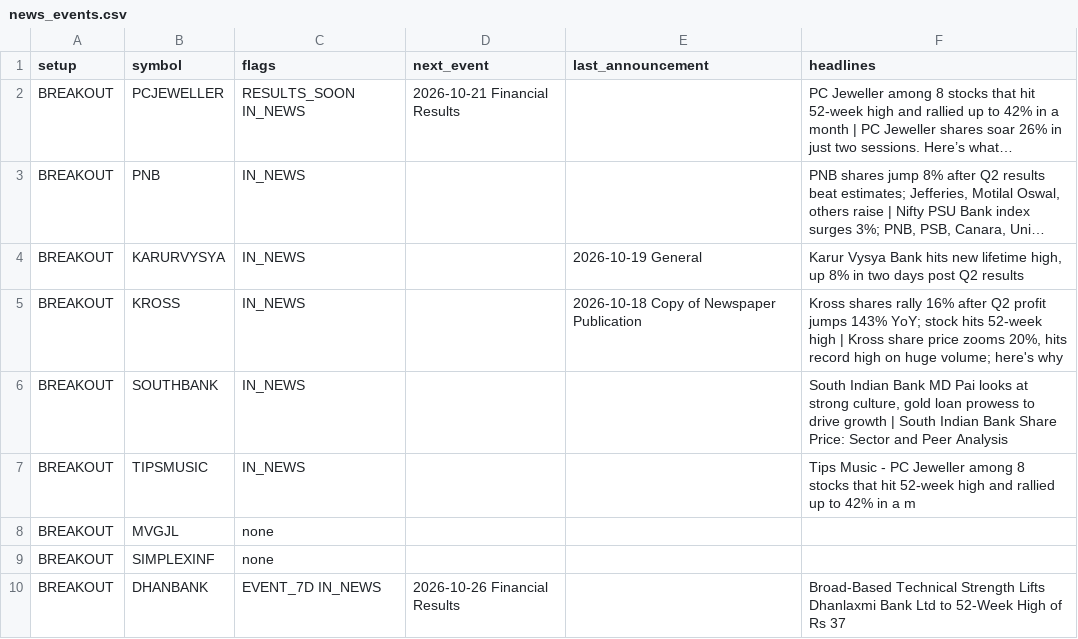
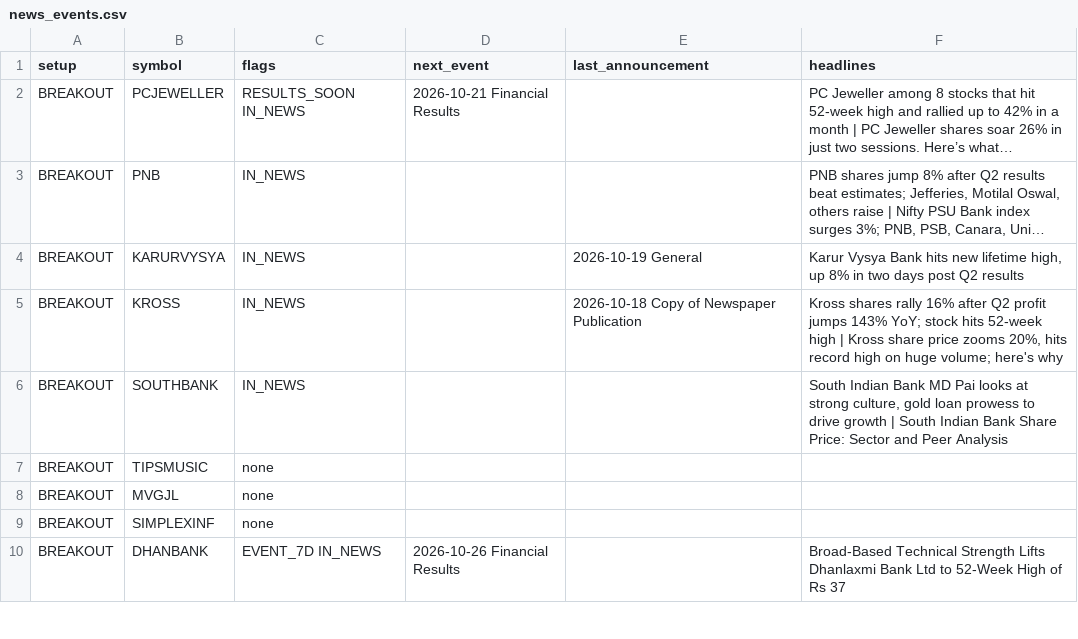
Before and after one commit to sufikipl-ops/swing-auto, a CSV file: docs/news_events.csv, drawn as a sheet; only a part is shown; long unchanged cells end in …; the diff covers the shown part only.

```diff
--- a/docs/news_events.csv
+++ b/docs/news_events.csv
@@ -6,3 +6,3 @@ BREAKOUT,KROSS,IN_NEWS,,2026-10-18 Copy of Newspaper Publication,"Kross shares r
 BREAKOUT,SOUTHBANK,IN_NEWS,,,"South Indian Bank MD Pai looks at strong culture, gold loan prowess to drive growth | South Indian Bank Share Price: Sector and Peer Analysis"
-BREAKOUT,TIPSMUSIC,IN_NEWS,,,Tips Music - PC Jeweller among 8 stocks that hit 52-week high and rallied up to 42% in a m
+BREAKOUT,TIPSMUSIC,none,,,
 BREAKOUT,MVGJL,none,,,
```
Also changed, not shown: 8 edited cells elsewhere in this file, out/news_events.csv, 7 other files.
